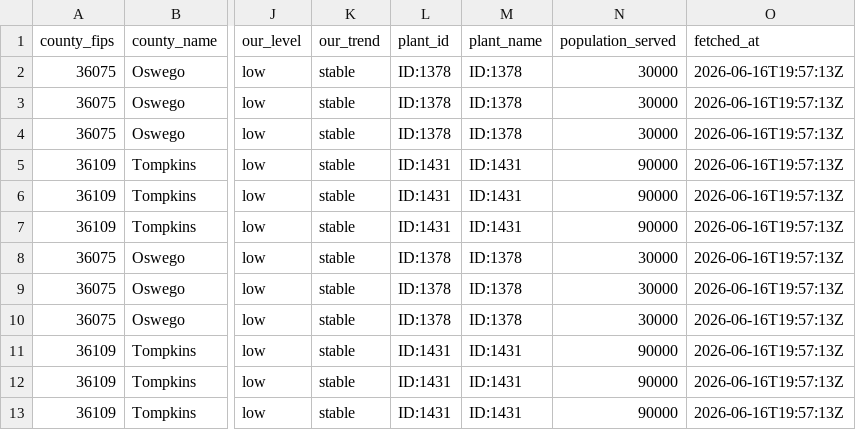
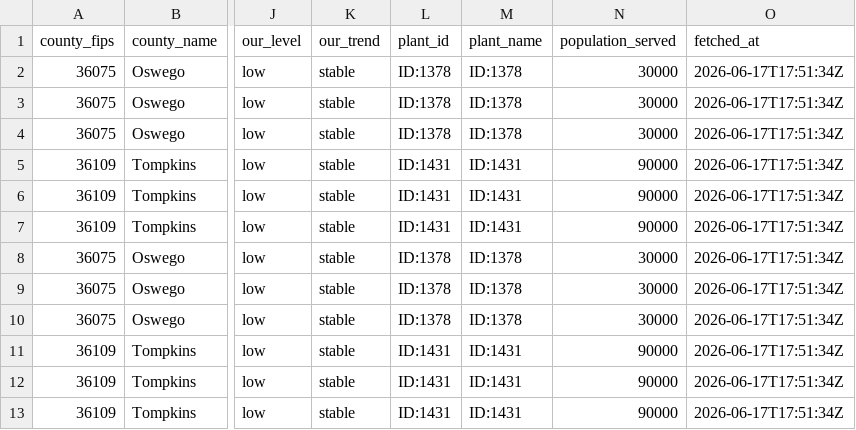
Before and after one commit to mvgailee/ny-health-watch, a CSV file: public/downloads/wastewater_history.csv, drawn as a sheet; only a part is shown, gaps mark what is left out; the diff names each change by its address in the sheet, - before the commit and + after, or states it on an @@ line.

```diff
--- a/public/downloads/wastewater_history.csv
+++ b/public/downloads/wastewater_history.csv
-O2:O13 (fetched_at): 2026-06-16T19:57:13Z
+O2:O13 (fetched_at): 2026-06-17T17:51:34Z
```
Also changed, not shown: public/downloads/wastewater_by_county_latest.csv, 3 other files.
